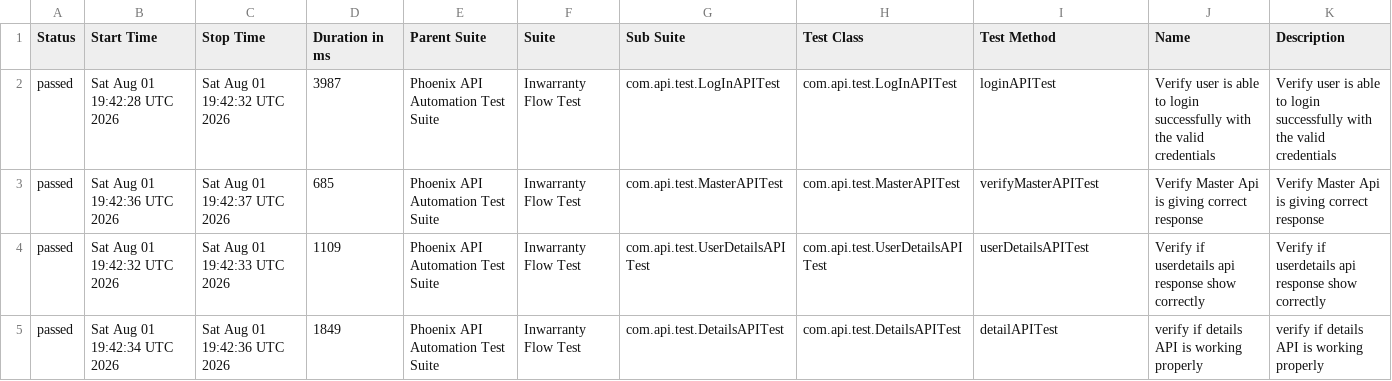
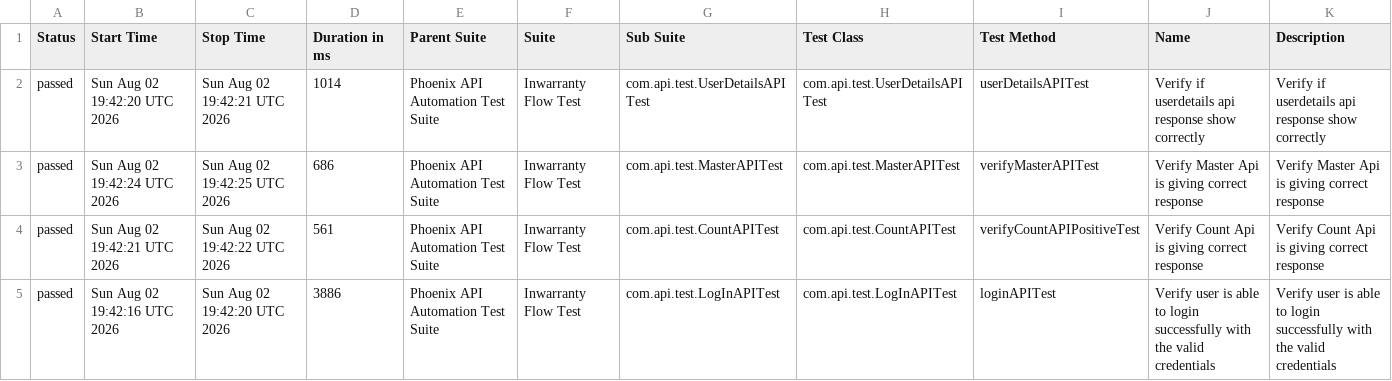
Before and after one commit to sailesh123kumar/PhoenixTestAutomationFramework, a CSV file: data/suites.csv, drawn as a sheet; only a part is shown; the diff covers the shown part only.

```diff
--- a/data/suites.csv
+++ b/data/suites.csv
@@ -1,5 +1,5 @@
 "Status","Start Time","Stop Time","Duration in ms","Parent Suite","Suite","Sub Suite","Test Class","Test Method","Name","Description"
-"passed","Sat Aug 01 19:42:28 UTC 2026","Sat Aug 01 19:42:32 UTC 2026","3987","Phoenix API Automation Test Suite","Inwarranty Flow Test","com.api.test.LogInAPITest","com.api.test.LogInAPITest","loginAPITest","Verify user is able to login successfully with the valid credentials","Verify user is able to login successfully with the valid credentials"
-"passed","Sat Aug 01 19:42:36 UTC 2026","Sat Aug 01 19:42:37 UTC 2026","685","Phoenix API Automation Test Suite","Inwarranty Flow Test","com.api.test.MasterAPITest","com.api.test.MasterAPITest","verifyMasterAPITest","Verify Master Api is giving correct response","Verify Master Api is giving correct response"
-"passed","Sat Aug 01 19:42:32 UTC 2026","Sat Aug 01 19:42:33 UTC 2026","1109","Phoenix API Automation Test Suite","Inwarranty Flow Test","com.api.test.UserDetailsAPITest","com.api.test.UserDetailsAPITest","userDetailsAPITest","Verify if userdetails api response show correctly","Verify if userdetails api response show correctly"
-"passed","Sat Aug 01 19:42:34 UTC 2026","Sat Aug 01 19:42:36 UTC 2026","1849","Phoenix API Automation Test Suite","Inwarranty Flow Test","com.api.test.DetailsAPITest","com.api.test.DetailsAPITest","detailAPITest","verify if details API is working properly","verify if details API is working properly"
+"passed","Sun Aug 02 19:42:20 UTC 2026","Sun Aug 02 19:42:21 UTC 2026","1014","Phoenix API Automation Test Suite","Inwarranty Flow Test","com.api.test.UserDetailsAPITest","com.api.test.UserDetailsAPITest","userDetailsAPITest","Verify if userdetails api response show correctly","Verify if userdetails api response show correctly"
+"passed","Sun Aug 02 19:42:24 UTC 2026","Sun Aug 02 19:42:25 UTC 2026","686","Phoenix API Automation Test Suite","Inwarranty Flow Test","com.api.test.MasterAPITest","com.api.test.MasterAPITest","verifyMasterAPITest","Verify Master Api is giving correct response","Verify Master Api is giving correct response"
+"passed","Sun Aug 02 19:42:21 UTC 2026","Sun Aug 02 19:42:22 UTC 2026","561","Phoenix API Automation Test Suite","Inwarranty Flow Test","com.api.test.CountAPITest","com.api.test.CountAPITest","verifyCountAPIPositiveTest","Verify Count Api is giving correct response","Verify Count Api is giving correct response"
+"passed","Sun Aug 02 19:42:16 UTC 2026","Sun Aug 02 19:42:20 UTC 2026","3886","Phoenix API Automation Test Suite","Inwarranty Flow Test","com.api.test.LogInAPITest","com.api.test.LogInAPITest","loginAPITest","Verify user is able to login successfully with the valid credentials","Verify user is able to login successfully with the valid credentials"
```
Also changed, not shown: 32 edited cells elsewhere in this file, data/behaviors.csv, 56 other files.
